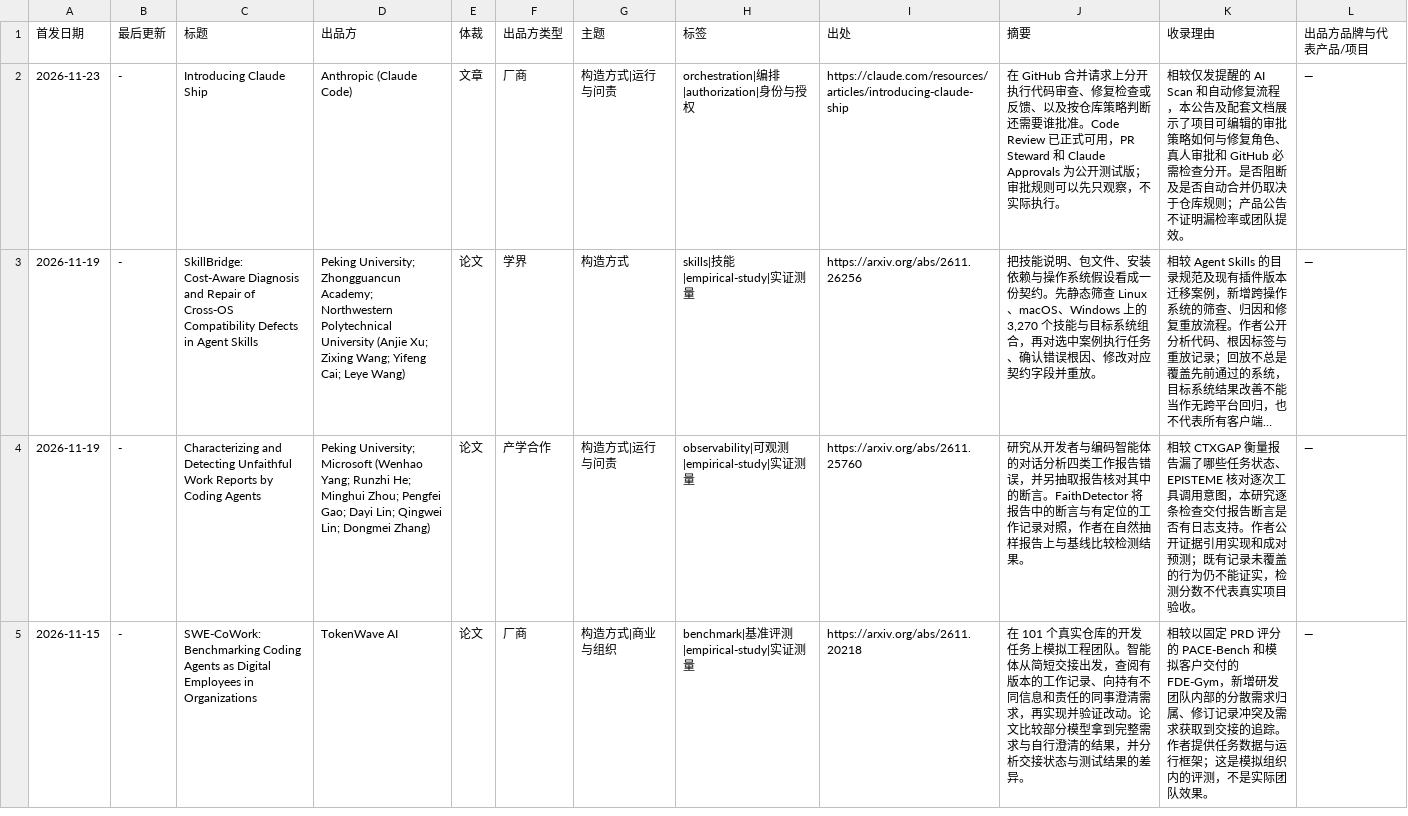
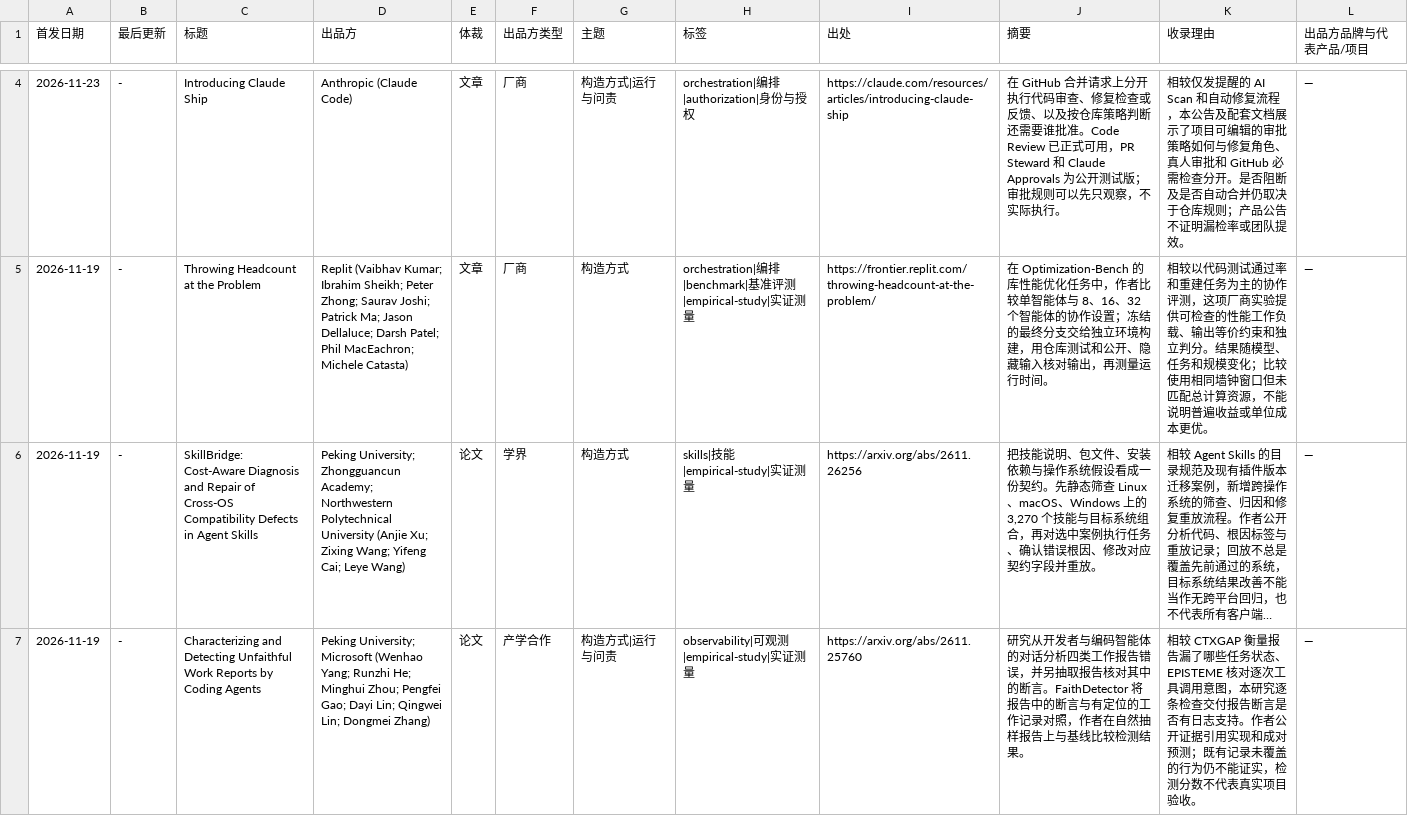
Before and after one commit to nesnilnehc/ai-era-software, a TSV file: index.tsv, drawn as a sheet; only a part is shown, gaps mark what is left out; the shorter side is filled out with more unchanged rows; long unchanged cells end in …; the diff covers the shown part only; the diff names each change by its address in the sheet, - before the commit and + after, or states it on an @@ line.

Commit message:
Collect MCP skill distribution, desktop artifacts, and Replit swarm benchmarks

```diff
--- a/index.tsv
+++ b/index.tsv
+row 5: 2026-11-19 | - | Throwing Headcount at the Problem | Replit (Vaibhav Kumar; Ibrahim Sheikh; Peter Zhong; Saurav Joshi; Patrick Ma; Jason Dellaluce; Darsh Patel; Phil MacEachron; Michele Catasta) | 文章 | 厂商 | 构造方式 | orchestration|编排|benchmark|基准评测|empirical-study|实证测量 | https://frontier.replit.com/throwing-headcount-at-the-problem/ | 在 Optimization-Bench 的库性能优化任务中，作者比较单智能体与 8、16、32 个智能体的协作设置；冻结的最终分支交给独立环境构建，用仓库测试和公开、隐藏输入核对输出，再测量运行时间。 | 相较以代码测试通过率和重建任务为主的协作评测，这项厂商实验提供可检查的性能工作负载、输出等价约束和独立判分。结果随模型、任务和规模变化；比较使用相同墙钟窗口但未匹配总计算资源，不能说明普遍收益或单位成本更优。 | —
```
Also changed, not shown: 2 added rows elsewhere in this file, meta/candidates.tsv, 3 other files.
